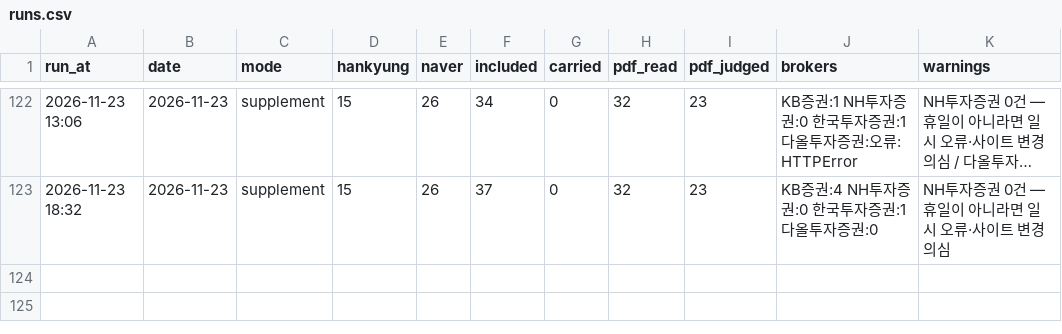
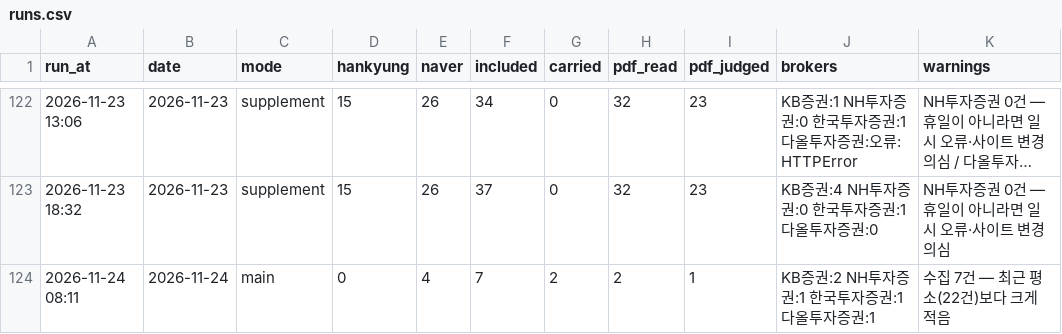
Before and after one commit to ysjang0-blip/stock-report, a CSV file: data/runs.csv, drawn as a sheet; only a part is shown, gaps mark what is left out; long unchanged cells end in …; the diff names each change by its address in the sheet, - before the commit and + after, or states it on an @@ line.

```diff
--- a/data/runs.csv
+++ b/data/runs.csv
+row 124: 2026-11-24 08:11 | 2026-11-24 | main | 0 | 4 | 7 | 2 | 2 | 1 | KB증권:2 NH투자증권:1 한국투자증권:1 다올투자증권:1 | 수집 7건 — 최근 평소(22건)보다 크게 적음
```
Also changed, not shown: data/history.csv, 2 other files.
